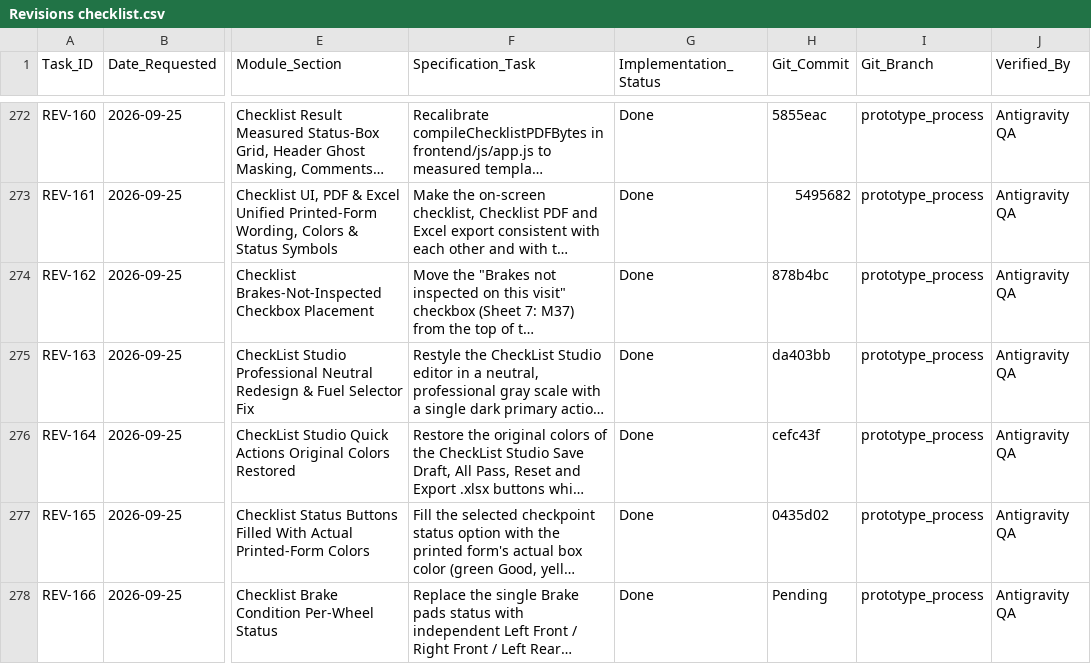
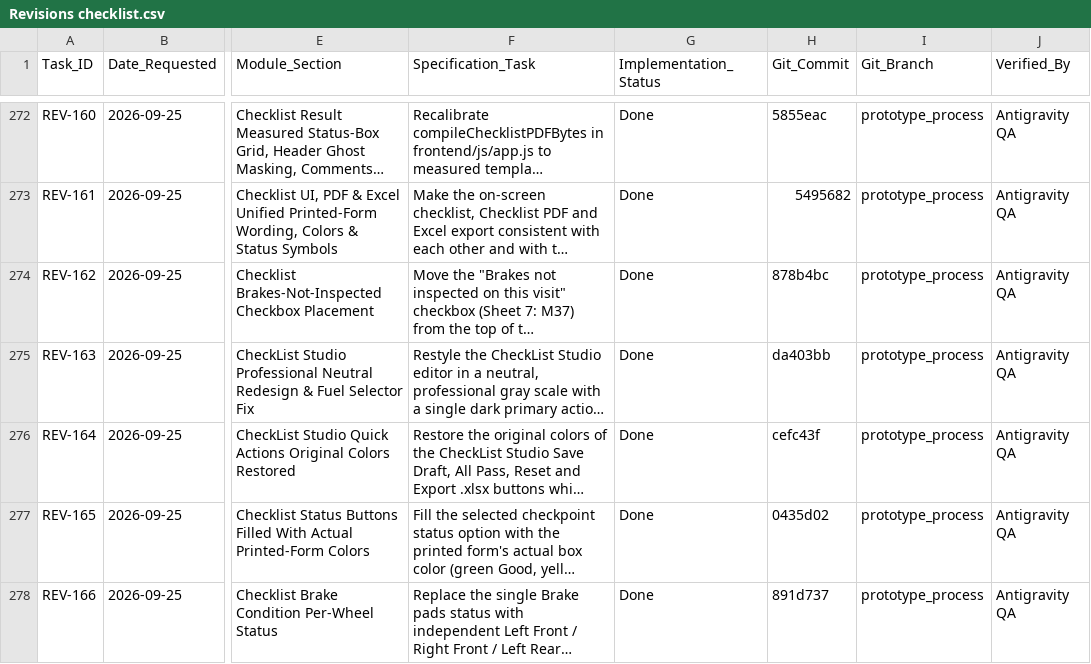
Before and after one commit to Justin-stack101/Hontech_Main_Active_Development_PHP_SQL, a CSV file: Revisions checklist.csv, drawn as a sheet; only a part is shown, gaps mark what is left out; long unchanged cells end in …; the diff names each change by its address in the sheet, - before the commit and + after, or states it on an @@ line.

```diff
--- a/Revisions checklist.csv
+++ b/Revisions checklist.csv
-H278 (Git_Commit): Pending
+H278 (Git_Commit): 891d737
```
Also changed, not shown: 1 other file.
